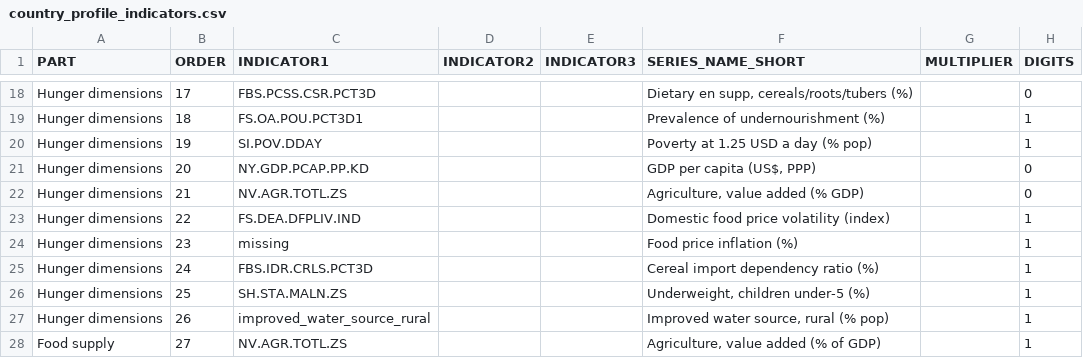
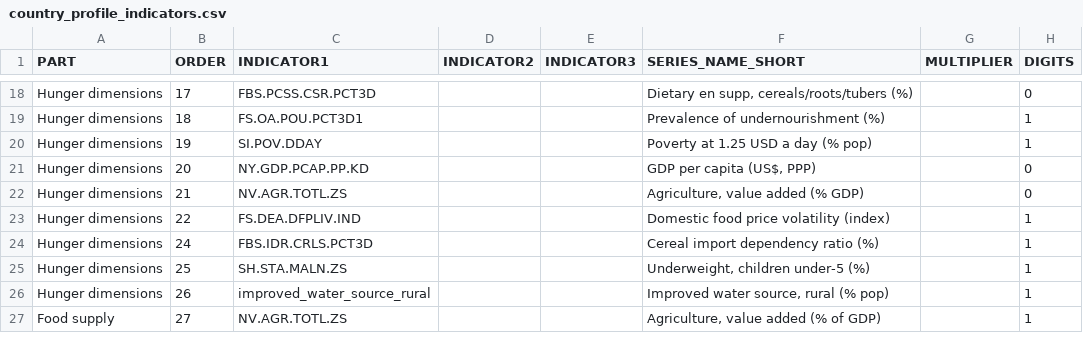
Before and after one commit to UNFAOstatistics/pocketbook, a CSV file: input/data/RAF/country_profile_indicators.csv, drawn as a sheet; only a part is shown, gaps mark what is left out; the diff names each change by its address in the sheet, - before the commit and + after, or states it on an @@ line.

Commit message:
RAF country profile changes

```diff
--- a/input/data/RAF/country_profile_indicators.csv
+++ b/input/data/RAF/country_profile_indicators.csv
-row 24: Hunger dimensions | 23 | missing |  |  | Food price inflation (%) |  | 1
```
